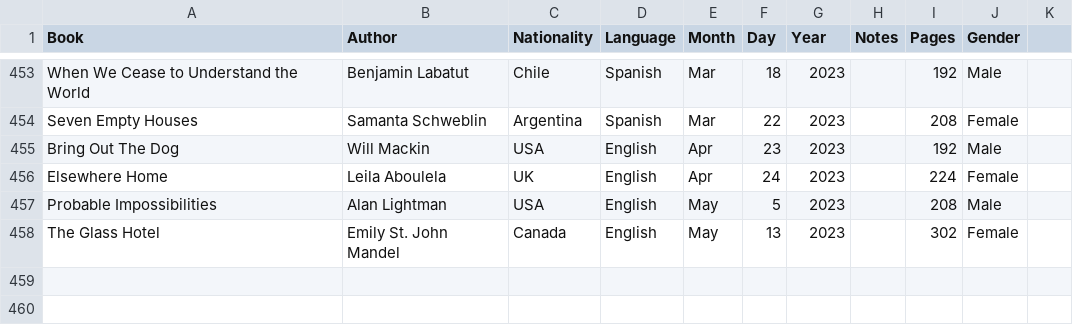
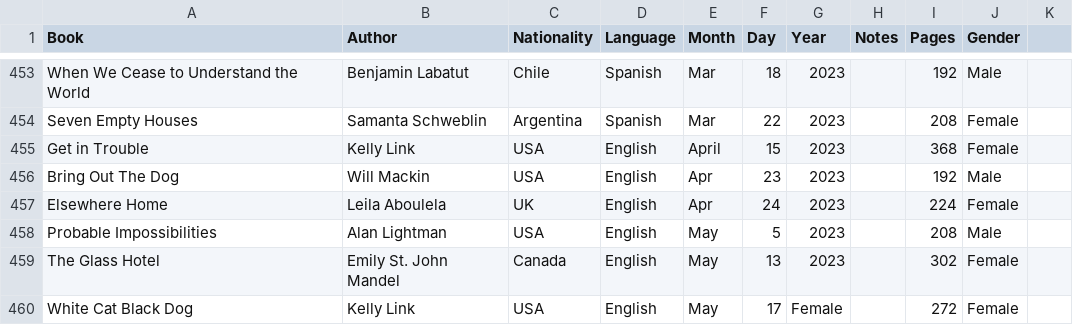
Before and after one commit to davidbrae/books, a CSV file: Books.csv, drawn as a sheet; only a part is shown, gaps mark what is left out; the diff names each change by its address in the sheet, - before the commit and + after, or states it on an @@ line.

Commit message:
Update Books.csv

```diff
--- a/Books.csv
+++ b/Books.csv
+row 455: Get in Trouble | Kelly Link | USA | English | April | 15 | 2023 |  | 368 | Female
+row 460: White Cat Black Dog | Kelly Link | USA | English | May | 17 | Female |  | 272 | Female
```
